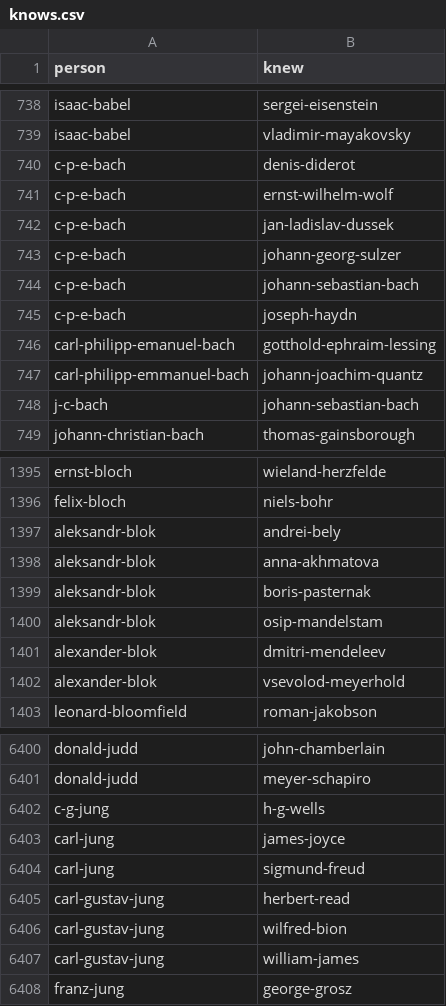
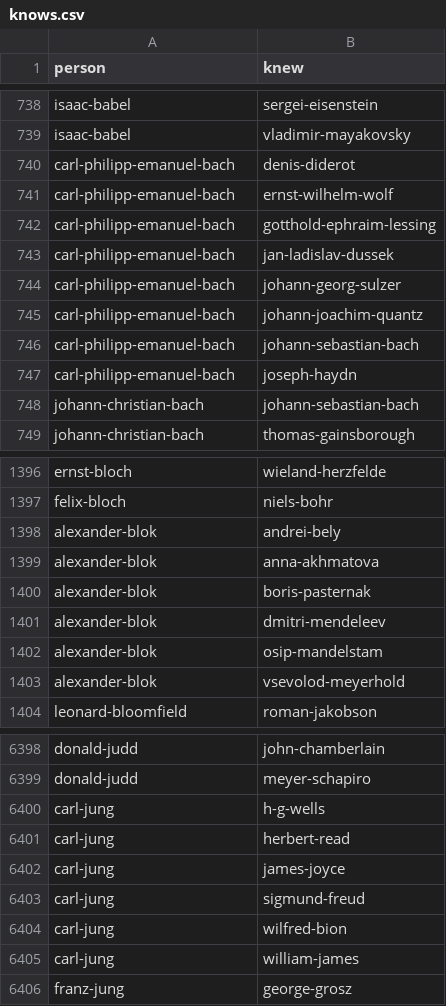
Before and after one commit to e-2-org/wkw, a CSV file: data/csv/knows.csv, drawn as a sheet; only a part is shown, gaps mark what is left out; the diff covers the shown part only.

Commit message:
Correct errors, borrow missing dates and places from Wikidata, drop link typing
Nat decided against classifying relationships: links stay plain
foaf:knows, and the link-typing run is kept only as a record.

- data/corrections.csv, applied by export_wp.py: 39 duplicate records
  merged, 13 date typos fixed, two links moved to the right person (adding
  William Harvey, engraver, and Antoine de Jussieu) and four links removed
  between people whose lifetimes didn't overlap
- export_wp.py also repairs a URL pasted onto another, and orders
  professions consistently between runs
- wikidata.py corroborates medium and low search matches: a Wikidata
  relationship or a Wikipedia link to someone WKW says they knew
- build_rdf.py writes supplement.ttl: birth and death dates and places
  WKW doesn't give, from trusted matches, in wkw.ttl's terms. Occupations
  aren't borrowed. Uncorroborated matches are now skos:closeMatch

```diff
--- a/data/csv/knows.csv
+++ b/data/csv/knows.csv
@@ -739,11 +739,11 @@ isaac-babel,sergei-eisenstein
 isaac-babel,vladimir-mayakovsky
-c-p-e-bach,denis-diderot
-c-p-e-bach,ernst-wilhelm-wolf
-c-p-e-bach,jan-ladislav-dussek
-c-p-e-bach,johann-georg-sulzer
-c-p-e-bach,johann-sebastian-bach
-c-p-e-bach,joseph-haydn
+carl-philipp-emanuel-bach,denis-diderot
+carl-philipp-emanuel-bach,ernst-wilhelm-wolf
 carl-philipp-emanuel-bach,gotthold-ephraim-lessing
-carl-philipp-emmanuel-bach,johann-joachim-quantz
-j-c-bach,johann-sebastian-bach
+carl-philipp-emanuel-bach,jan-ladislav-dussek
+carl-philipp-emanuel-bach,johann-georg-sulzer
+carl-philipp-emanuel-bach,johann-joachim-quantz
+carl-philipp-emanuel-bach,johann-sebastian-bach
+carl-philipp-emanuel-bach,joseph-haydn
+johann-christian-bach,johann-sebastian-bach
 johann-christian-bach,thomas-gainsborough
@@ -1396,7 +1397,7 @@ ernst-bloch,wieland-herzfelde
 felix-bloch,niels-bohr
-aleksandr-blok,andrei-bely
-aleksandr-blok,anna-akhmatova
-aleksandr-blok,boris-pasternak
-aleksandr-blok,osip-mandelstam
+alexander-blok,andrei-bely
+alexander-blok,anna-akhmatova
+alexander-blok,boris-pasternak
 alexander-blok,dmitri-mendeleev
+alexander-blok,osip-mandelstam
 alexander-blok,vsevolod-meyerhold
@@ -6401,8 +6399,8 @@ donald-judd,john-chamberlain
 donald-judd,meyer-schapiro
-c-g-jung,h-g-wells
+carl-jung,h-g-wells
+carl-jung,herbert-read
 carl-jung,james-joyce
 carl-jung,sigmund-freud
-carl-gustav-jung,herbert-read
-carl-gustav-jung,wilfred-bion
-carl-gustav-jung,william-james
+carl-jung,wilfred-bion
+carl-jung,william-james
 franz-jung,george-grosz
```
Also changed, not shown: 13 added rows, 19 removed rows, 5 moved rows and 27 edited cells elsewhere in this file, data/csv/sources.csv, data/reports/wikidata-review.csv, 14 other files.
